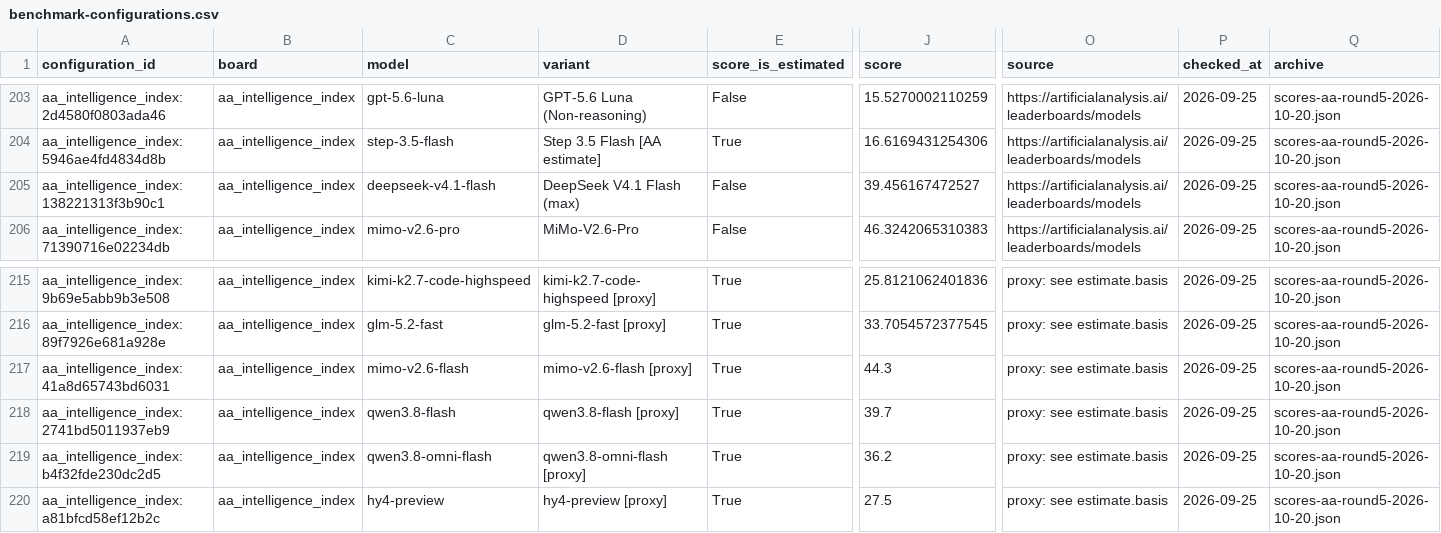
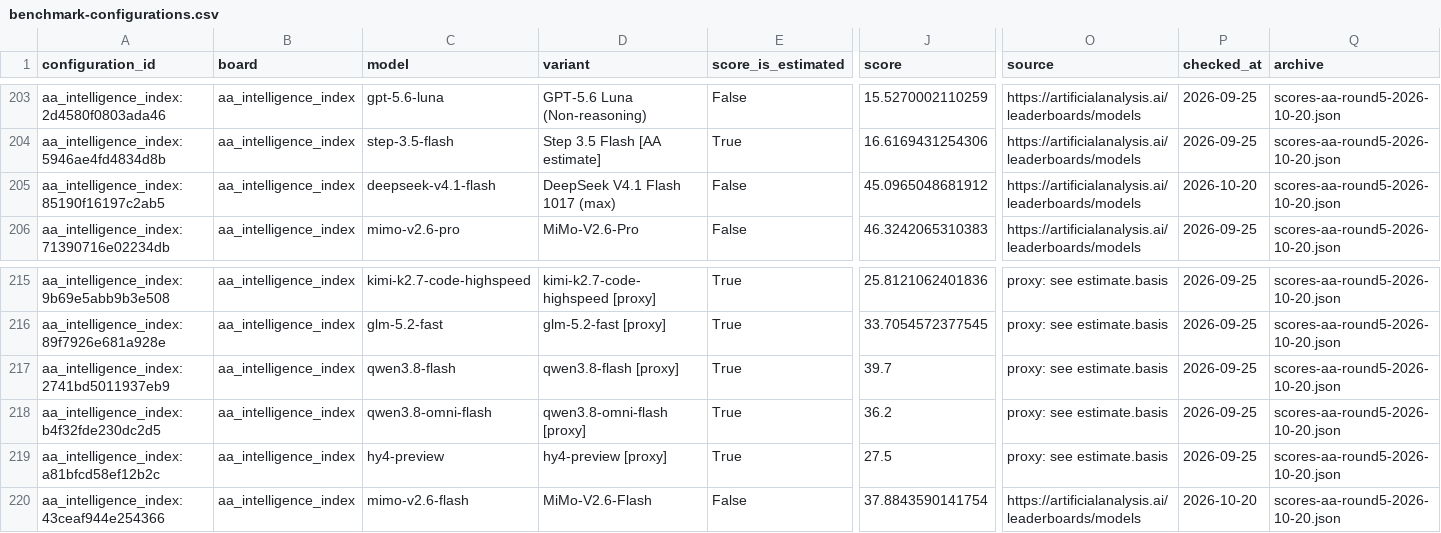
Before and after one commit to kevingatera/real-api-pricing, a CSV file: derived/benchmark-configurations.csv, drawn as a sheet; only a part is shown, gaps mark what is left out; removed rows and columns are numbered as before the commit, all else as after; rows hold the shown columns only; the diff names each change by its address in the sheet, - before the commit and + after, or states it on an @@ line.

```diff
--- a/derived/benchmark-configurations.csv
+++ b/derived/benchmark-configurations.csv
-A205 (configuration_id): aa_intelligence_index:138221313f3b90c1
+A205 (configuration_id): aa_intelligence_index:85190f16197c2ab5
-D205 (variant): DeepSeek V4.1 Flash (max)
+D205 (variant): DeepSeek V4.1 Flash 1017 (max)
-J205 (score): 39.456167472527
+J205 (score): 45.0965048681912
-P205 (checked_at): 2026-09-25
+P205 (checked_at): 2026-10-20
-row 217: aa_intelligence_index:41a8d65743bd6031 | aa_intelligence_index | mimo-v2.6-flash | mimo-v2.6-flash [proxy] | True | 44.3 | proxy: see estimate.basis | 2026-09-25 | scores-aa-round5-2026-10-20.json
+row 220: aa_intelligence_index:43ceaf944e254366 | aa_intelligence_index | mimo-v2.6-flash | MiMo-V2.6-Flash | False | 37.8843590141754 | https://artificialanalysis.ai/leaderboards/models | 2026-10-20 | scores-aa-round5-2026-10-20.json
```
Also changed, not shown: derived/benchmark-points.csv, derived/points.csv, 9 other files.
